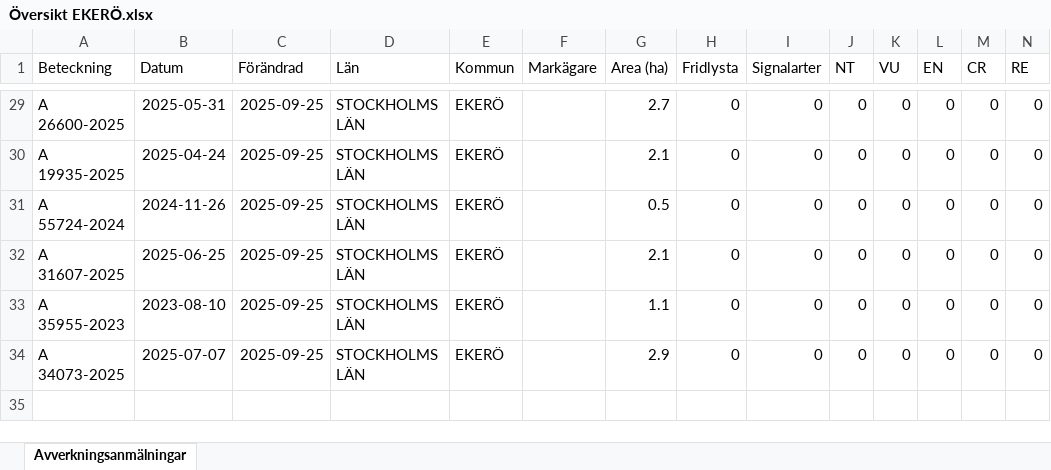
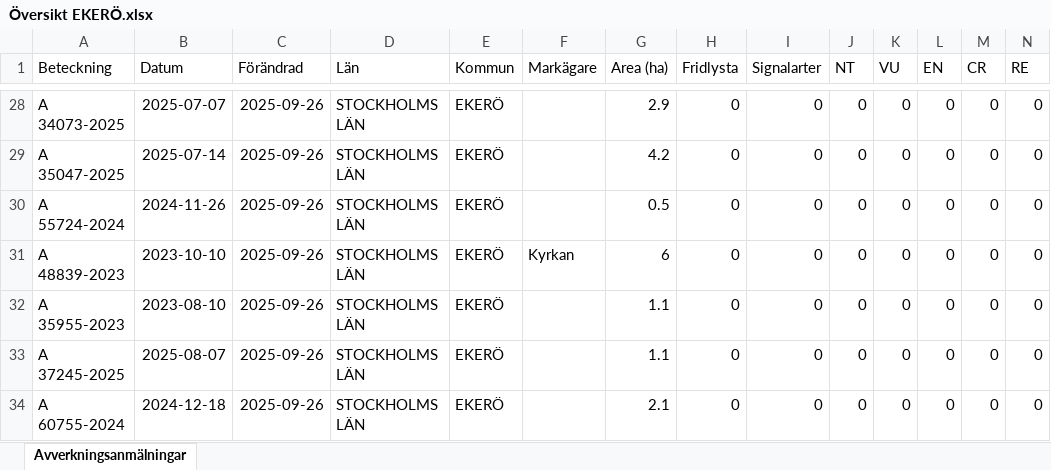
Before and after one commit to klasma/Logging_0125, an Excel workbook: Översikt EKERÖ.xlsx, sheet Avverkningsanmälningar, drawn as a sheet; only a part is shown, gaps mark what is left out; values as stored, in another font and other column widths than the file's, no borders; addresses are those after the commit; rows hold the shown columns only; the diff covers the shown part only; the diff names each change by its address in the sheet, - before the commit and + after, or states it on an @@ line.

```diff
--- a/Översikt EKERÖ.xlsx (sheet Avverkningsanmälningar)
+++ b/Översikt EKERÖ.xlsx (sheet Avverkningsanmälningar)
-A28 (Beteckning): A 26600-2025
+A28 (Beteckning): A 34073-2025
-B28 (Datum): 2025-05-31
+B28 (Datum): 2025-07-07
-C28:C33 (Förändrad): 2025-09-25
+C28:C33 (Förändrad): 2025-09-26
-G28 (Area (ha)): 2.7
+G28 (Area (ha)): 2.9
-A29 (Beteckning): A 19935-2025
+A29 (Beteckning): A 35047-2025
-B29 (Datum): 2025-04-24
+B29 (Datum): 2025-07-14
-G29 (Area (ha)): 2.1
+G29 (Area (ha)): 4.2
-A31 (Beteckning): A 31607-2025
+A31 (Beteckning): A 48839-2023
-B31 (Datum): 2025-06-25
+B31 (Datum): 2023-10-10
-F31 (Markägare): (empty)
+F31 (Markägare): Kyrkan
-G31 (Area (ha)): 2.1
+G31 (Area (ha)): 6
-A33 (Beteckning): A 34073-2025
+A33 (Beteckning): A 37245-2025
-B33 (Datum): 2025-07-07
+B33 (Datum): 2025-08-07
-G33 (Area (ha)): 2.9
+G33 (Area (ha)): 1.1
+row 34: A 60755-2024 | 2024-12-18 | 2025-09-26 | STOCKHOLMS LÄN | EKERÖ |  | 2.1 | 0 | 0 | 0 | 0 | 0 | 0 | 0
```
Also changed, not shown: 2 added rows, 3 removed rows and 44 edited cells elsewhere in this sheet, artfynd/A 13794-2023 artfynd.xlsx, artfynd/A 3218-2022 artfynd.xlsx, 55 other files.
